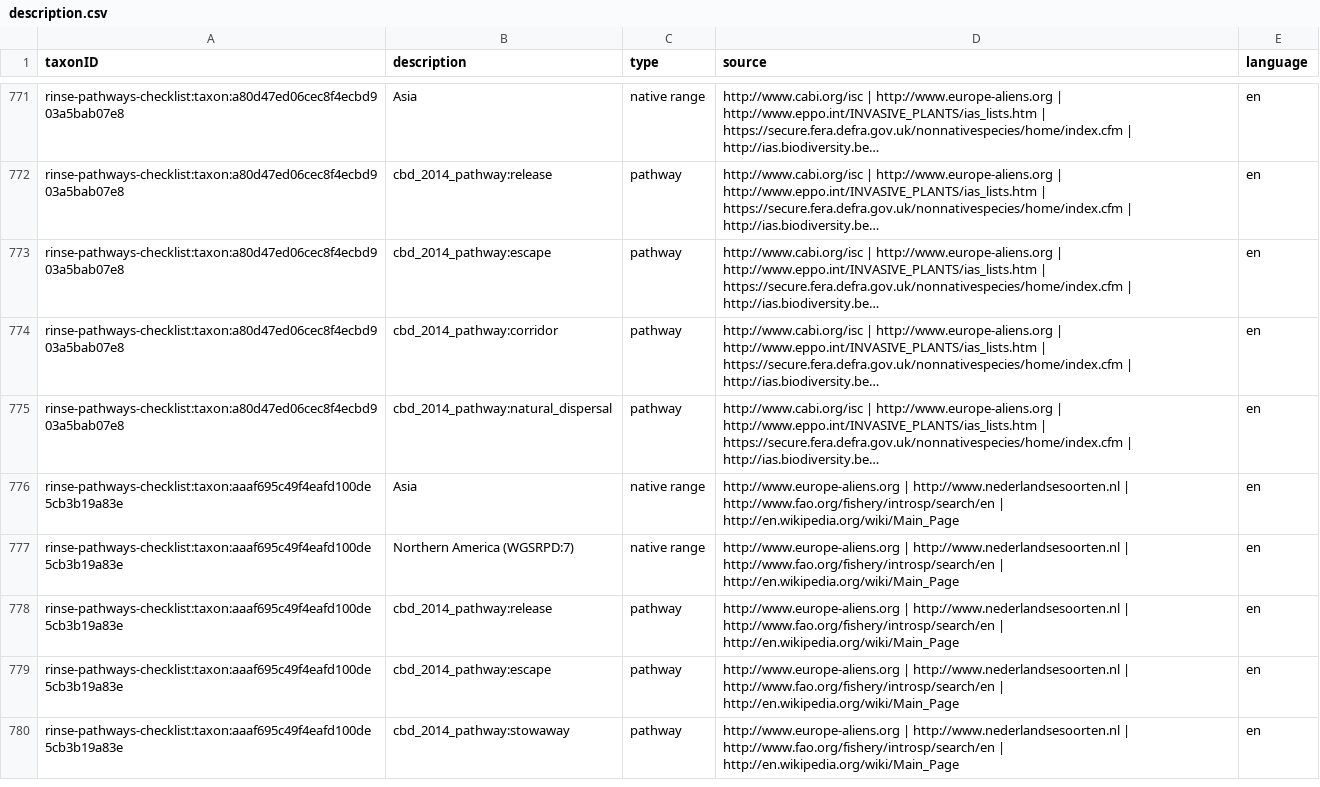
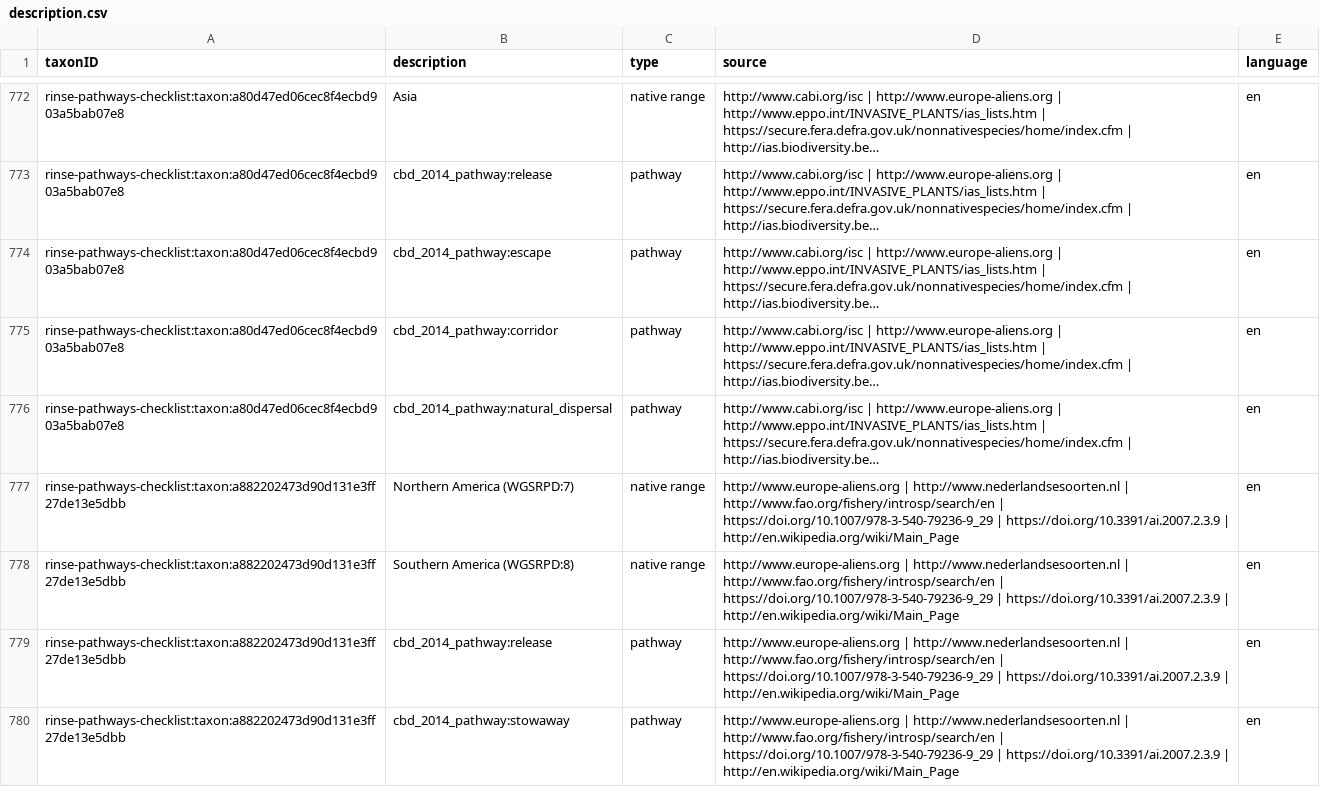
Before and after one commit to trias-project/rinse-pathways-checklist, a CSV file: data/processed/description.csv, drawn as a sheet; only a part is shown, gaps mark what is left out; the shorter side is filled out with more unchanged rows; long unchanged cells end in …; the diff covers the shown part only; the diff names each change by its address in the sheet, - before the commit and + after, or states it on an @@ line.

```diff
--- a/data/processed/description.csv
+++ b/data/processed/description.csv
+row 777: rinse-pathways-checklist:taxon:a882202473d90d131e3ff27de13e5dbb | Northern America (WGSRPD:7) | native range | http://www.europe-aliens.org | http://www.nederlandsesoorten.nl | http://www.fao.org/fishery/introsp/search/en | https://doi.org/10.1007/978-3-540-79236-9_29 | https://doi.org/10.3391/ai.2007.2.3.9 | http://en.wikipedia.org/wiki/Main_Page | en
+row 778: rinse-pathways-checklist:taxon:a882202473d90d131e3ff27de13e5dbb | Southern America (WGSRPD:8) | native range | http://www.europe-aliens.org | http://www.nederlandsesoorten.nl | http://www.fao.org/fishery/introsp/search/en | https://doi.org/10.1007/978-3-540-79236-9_29 | https://doi.org/10.3391/ai.2007.2.3.9 | http://en.wikipedia.org/wiki/Main_Page | en
+row 779: rinse-pathways-checklist:taxon:a882202473d90d131e3ff27de13e5dbb | cbd_2014_pathway:release | pathway | http://www.europe-aliens.org | http://www.nederlandsesoorten.nl | http://www.fao.org/fishery/introsp/search/en | https://doi.org/10.1007/978-3-540-79236-9_29 | https://doi.org/10.3391/ai.2007.2.3.9 | http://en.wikipedia.org/wiki/Main_Page | en
+row 780: rinse-pathways-checklist:taxon:a882202473d90d131e3ff27de13e5dbb | cbd_2014_pathway:stowaway | pathway | http://www.europe-aliens.org | http://www.nederlandsesoorten.nl | http://www.fao.org/fishery/introsp/search/en | https://doi.org/10.1007/978-3-540-79236-9_29 | https://doi.org/10.3391/ai.2007.2.3.9 | http://en.wikipedia.org/wiki/Main_Page | en
```
Also changed, not shown: 6 added rows and 10 removed rows elsewhere in this file, data/processed/distribution.csv, data/processed/references.csv, 3 other files.
